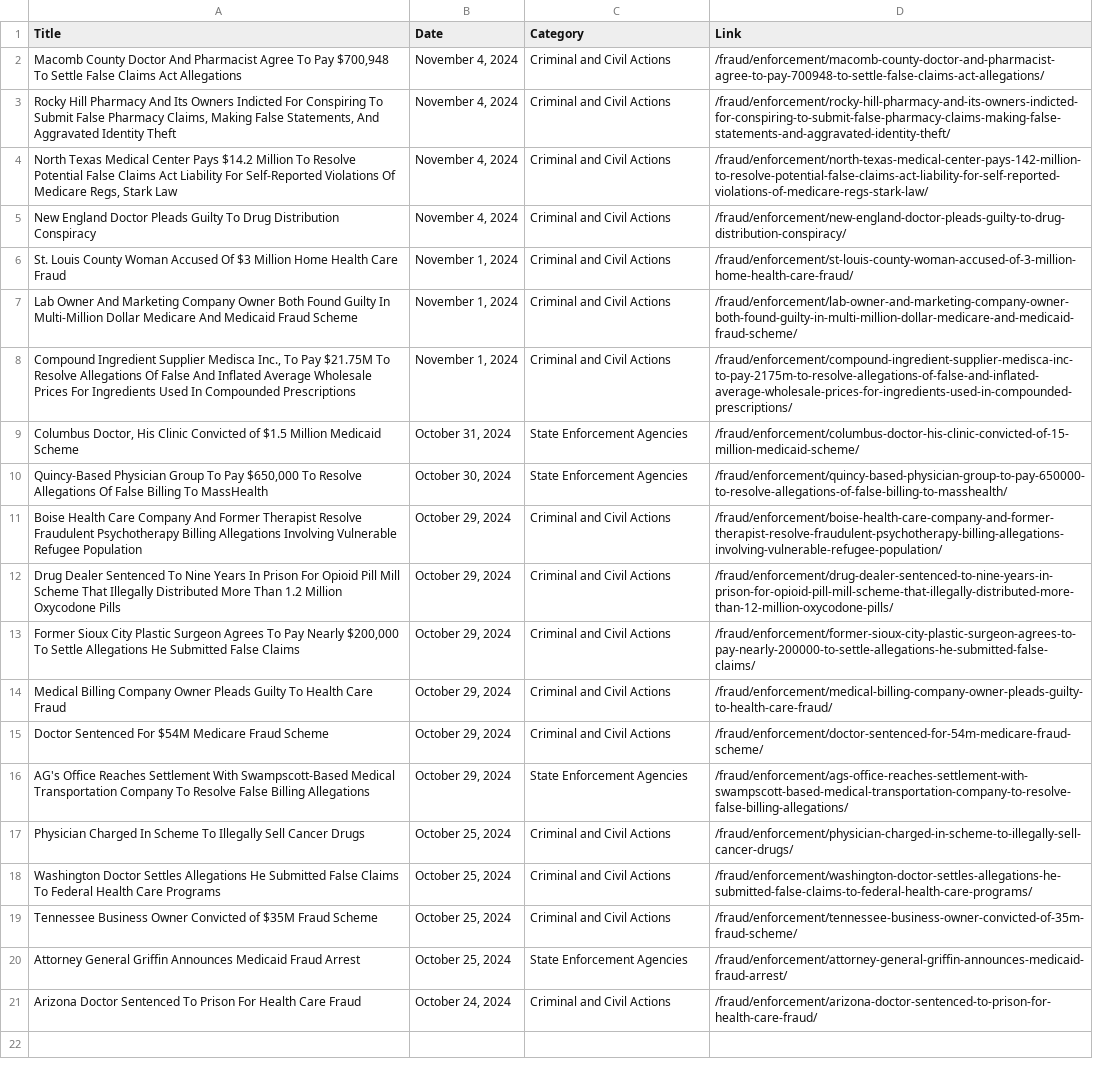
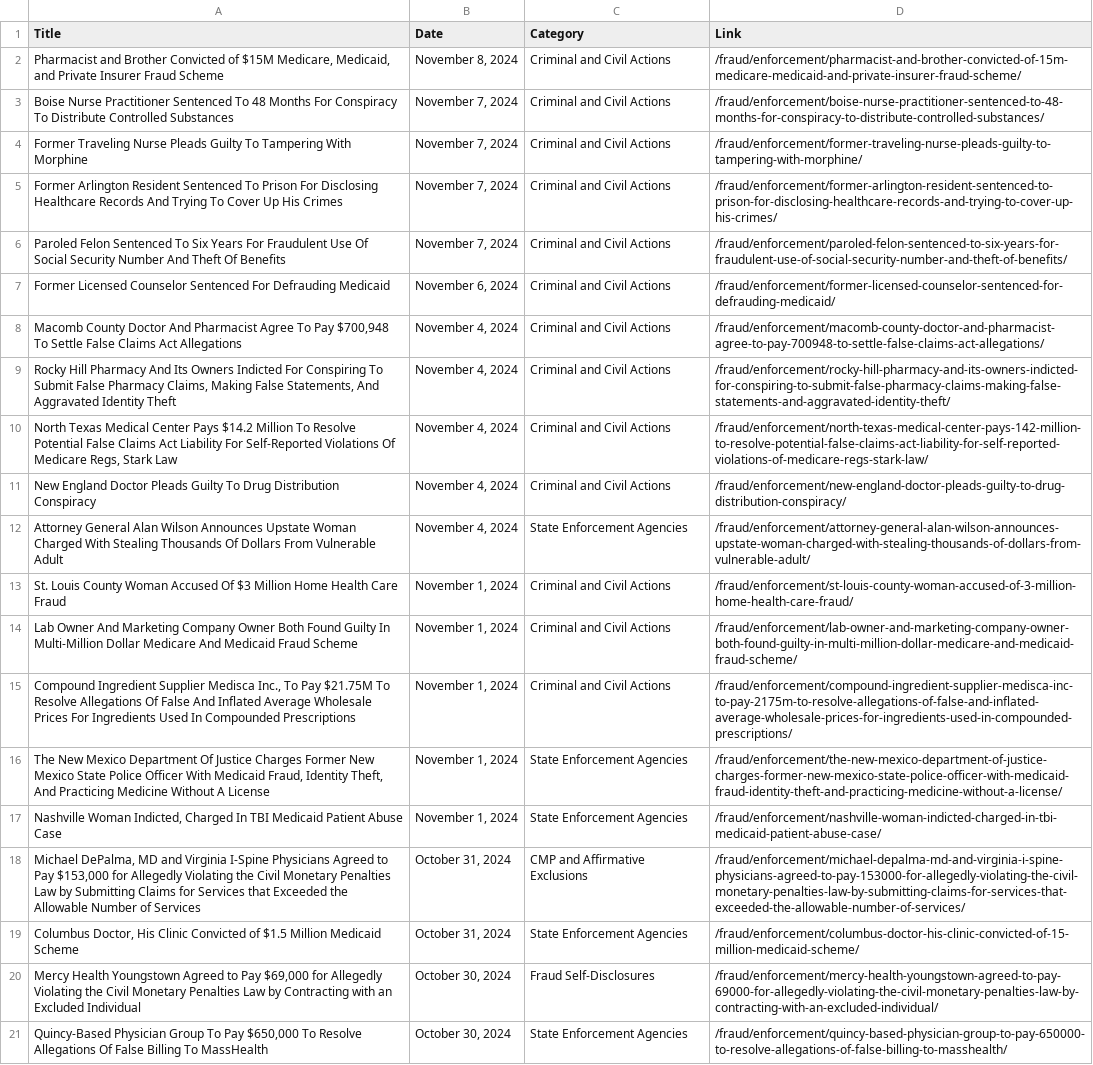
Before and after one commit to jameswkj/Kajie-Griffin-ps5, a CSV file: enforcement_actions.csv, drawn as a sheet; removed rows and columns are numbered as before the commit, all else as after; the diff names each change by its address in the sheet, - before the commit and + after, or states it on an @@ line.

```diff
--- a/enforcement_actions.csv
+++ b/enforcement_actions.csv
+row 2: Pharmacist and Brother Convicted of $15M Medicare, Medicaid, and Private Insurer Fraud Scheme | November 8, 2024 | Criminal and Civil Actions | /fraud/enforcement/pharmacist-and-brother-convicted-of-15m-medicare-medicaid-and-private-insurer-fraud-scheme/
+row 3: Boise Nurse Practitioner Sentenced To 48 Months For Conspiracy To Distribute Controlled Substances | November 7, 2024 | Criminal and Civil Actions | /fraud/enforcement/boise-nurse-practitioner-sentenced-to-48-months-for-conspiracy-to-distribute-controlled-substances/
+row 4: Former Traveling Nurse Pleads Guilty To Tampering With Morphine | November 7, 2024 | Criminal and Civil Actions | /fraud/enforcement/former-traveling-nurse-pleads-guilty-to-tampering-with-morphine/
+row 5: Former Arlington Resident Sentenced To Prison For Disclosing Healthcare Records And Trying To Cover Up His Crimes | November 7, 2024 | Criminal and Civil Actions | /fraud/enforcement/former-arlington-resident-sentenced-to-prison-for-disclosing-healthcare-records-and-trying-to-cover-up-his-crimes/
+row 6: Paroled Felon Sentenced To Six Years For Fraudulent Use Of Social Security Number And Theft Of Benefits | November 7, 2024 | Criminal and Civil Actions | /fraud/enforcement/paroled-felon-sentenced-to-six-years-for-fraudulent-use-of-social-security-number-and-theft-of-benefits/
+row 7: Former Licensed Counselor Sentenced For Defrauding Medicaid | November 6, 2024 | Criminal and Civil Actions | /fraud/enforcement/former-licensed-counselor-sentenced-for-defrauding-medicaid/
+row 12: Attorney General Alan Wilson Announces Upstate Woman Charged With Stealing Thousands Of Dollars From Vulnerable Adult | November 4, 2024 | State Enforcement Agencies | /fraud/enforcement/attorney-general-alan-wilson-announces-upstate-woman-charged-with-stealing-thousands-of-dollars-from-vulnerable-adult/
+row 16: The New Mexico Department Of Justice Charges Former New Mexico State Police Officer With Medicaid Fraud, Identity Theft, And Practicing Medicine Without A License | November 1, 2024 | State Enforcement Agencies | /fraud/enforcement/the-new-mexico-department-of-justice-charges-former-new-mexico-state-police-officer-with-medicaid-fraud-identity-theft-and-practicing-medicine-without-a-license/
+row 17: Nashville Woman Indicted, Charged In TBI Medicaid Patient Abuse Case | November 1, 2024 | State Enforcement Agencies | /fraud/enforcement/nashville-woman-indicted-charged-in-tbi-medicaid-patient-abuse-case/
+row 18: Michael DePalma, MD and Virginia I-Spine Physicians Agreed to Pay $153,000 for Allegedly Violating the Civil Monetary Penalties Law by Submitting Claims for Services that Exceeded the Allowable Number of Services | October 31, 2024 | CMP and Affirmative Exclusions | /fraud/enforcement/michael-depalma-md-and-virginia-i-spine-physicians-agreed-to-pay-153000-for-allegedly-violating-the-civil-monetary-penalties-law-by-submitting-claims-for-services-that-exceeded-the-allowable-number-of-services/
+row 20: Mercy Health Youngstown Agreed to Pay $69,000 for Allegedly Violating the Civil Monetary Penalties Law by Contracting with an Excluded Individual | October 30, 2024 | Fraud Self-Disclosures | /fraud/enforcement/mercy-health-youngstown-agreed-to-pay-69000-for-allegedly-violating-the-civil-monetary-penalties-law-by-contracting-with-an-excluded-individual/
-row 11: Boise Health Care Company And Former Therapist Resolve Fraudulent Psychotherapy Billing Allegations Involving Vulnerable Refugee Population | October 29, 2024 | Criminal and Civil Actions | /fraud/enforcement/boise-health-care-company-and-former-therapist-resolve-fraudulent-psychotherapy-billing-allegations-involving-vulnerable-refugee-population/
-row 12: Drug Dealer Sentenced To Nine Years In Prison For Opioid Pill Mill Scheme That Illegally Distributed More Than 1.2 Million Oxycodone Pills | October 29, 2024 | Criminal and Civil Actions | /fraud/enforcement/drug-dealer-sentenced-to-nine-years-in-prison-for-opioid-pill-mill-scheme-that-illegally-distributed-more-than-12-million-oxycodone-pills/
-row 13: Former Sioux City Plastic Surgeon Agrees To Pay Nearly $200,000 To Settle Allegations He Submitted False Claims | October 29, 2024 | Criminal and Civil Actions | /fraud/enforcement/former-sioux-city-plastic-surgeon-agrees-to-pay-nearly-200000-to-settle-allegations-he-submitted-false-claims/
-row 14: Medical Billing Company Owner Pleads Guilty To Health Care Fraud | October 29, 2024 | Criminal and Civil Actions | /fraud/enforcement/medical-billing-company-owner-pleads-guilty-to-health-care-fraud/
-row 15: Doctor Sentenced For $54M Medicare Fraud Scheme | October 29, 2024 | Criminal and Civil Actions | /fraud/enforcement/doctor-sentenced-for-54m-medicare-fraud-scheme/
-row 16: AG's Office Reaches Settlement With Swampscott-Based Medical Transportation Company To Resolve False Billing Allegations | October 29, 2024 | State Enforcement Agencies | /fraud/enforcement/ags-office-reaches-settlement-with-swampscott-based-medical-transportation-company-to-resolve-false-billing-allegations/
-row 17: Physician Charged In Scheme To Illegally Sell Cancer Drugs | October 25, 2024 | Criminal and Civil Actions | /fraud/enforcement/physician-charged-in-scheme-to-illegally-sell-cancer-drugs/
-row 18: Washington Doctor Settles Allegations He Submitted False Claims To Federal Health Care Programs | October 25, 2024 | Criminal and Civil Actions | /fraud/enforcement/washington-doctor-settles-allegations-he-submitted-false-claims-to-federal-health-care-programs/
-row 19: Tennessee Business Owner Convicted of $35M Fraud Scheme | October 25, 2024 | Criminal and Civil Actions | /fraud/enforcement/tennessee-business-owner-convicted-of-35m-fraud-scheme/
-row 20: Attorney General Griffin Announces Medicaid Fraud Arrest | October 25, 2024 | State Enforcement Agencies | /fraud/enforcement/attorney-general-griffin-announces-medicaid-fraud-arrest/
-row 21: Arizona Doctor Sentenced To Prison For Health Care Fraud | October 24, 2024 | Criminal and Civil Actions | /fraud/enforcement/arizona-doctor-sentenced-to-prison-for-health-care-fraud/
```
Also changed, not shown: enforcement_actions_detailed.csv, 3 other files.
